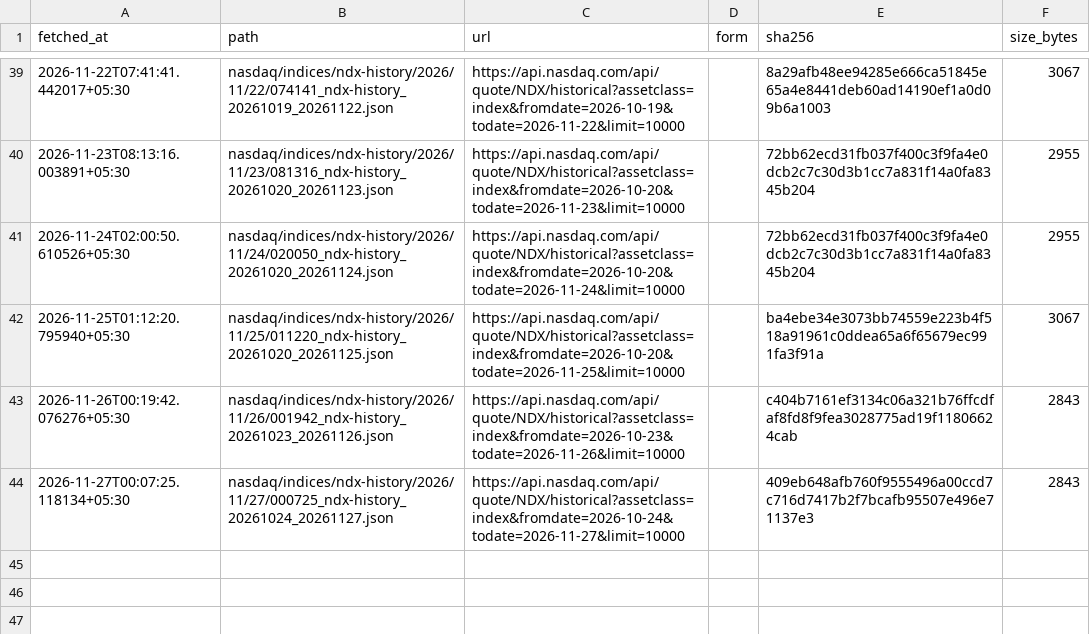
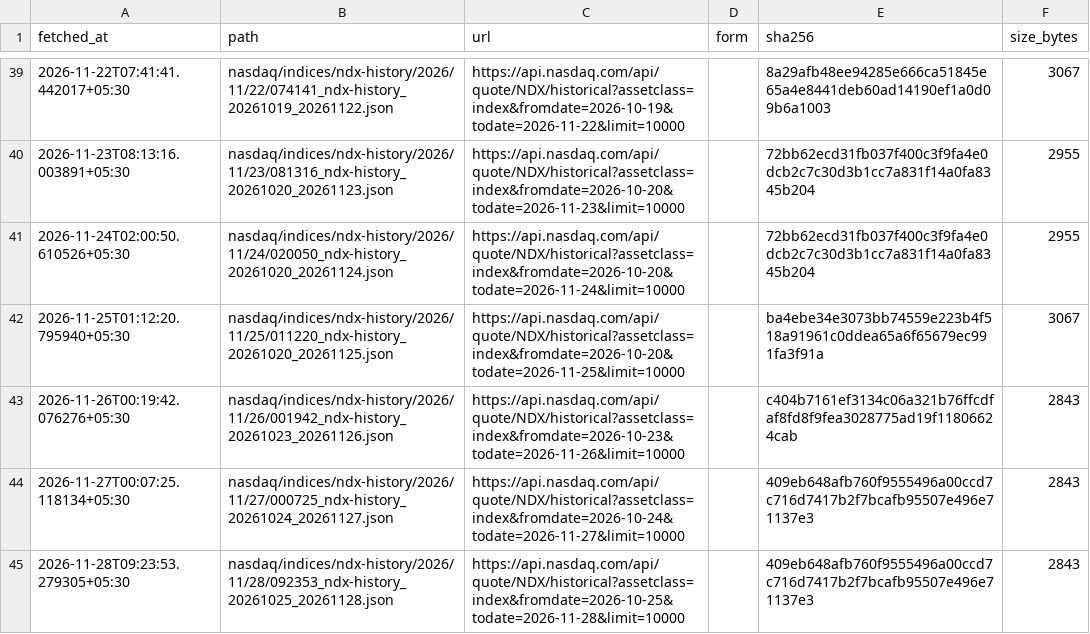
Before and after one commit to exepex/omenix-ingestion, a CSV file: research/data/manifests/global-cues/nasdaq100.csv, drawn as a sheet; only a part is shown, gaps mark what is left out.

```diff
--- a/research/data/manifests/global-cues/nasdaq100.csv
+++ b/research/data/manifests/global-cues/nasdaq100.csv
@@ -44 +44,2 @@ fetched_at,path,url,form,sha256,size_bytes
 2026-11-27T00:07:25.118134+05:30,nasdaq/indices/ndx-history/2026/11/27/000725_ndx-history_20261024_20261127.json,https://api.nasdaq.com/api/quote/NDX/historical?assetclass=index&fromdate=2026-10-24&todate=2026-11-27&limit=10000,,409eb648afb760f9555496a00ccd7c716d7417b2f7bcafb95507e496e71137e3,2843
+2026-11-28T09:23:53.279305+05:30,nasdaq/indices/ndx-history/2026/11/28/092353_ndx-history_20261025_20261128.json,https://api.nasdaq.com/api/quote/NDX/historical?assetclass=index&fromdate=2026-10-25&todate=2026-11-28&limit=10000,,409eb648afb760f9555496a00ccd7c716d7417b2f7bcafb95507e496e71137e3,2843
```
Also changed, not shown: research/data/manifests/global-cues/eurostoxx50_yahoo.csv, research/data/manifests/global-cues/sse_composite_yahoo.csv, 22 other files.
